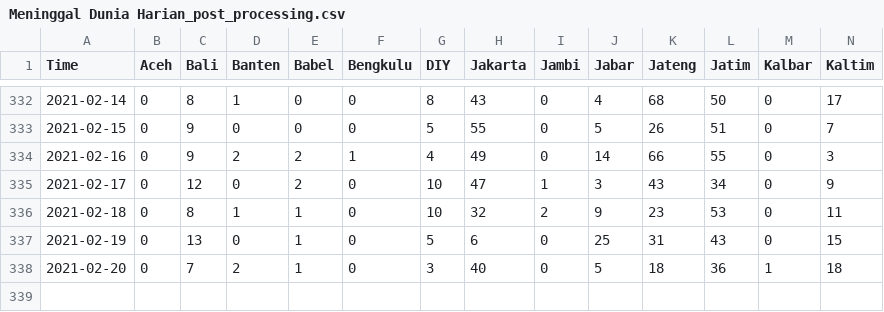
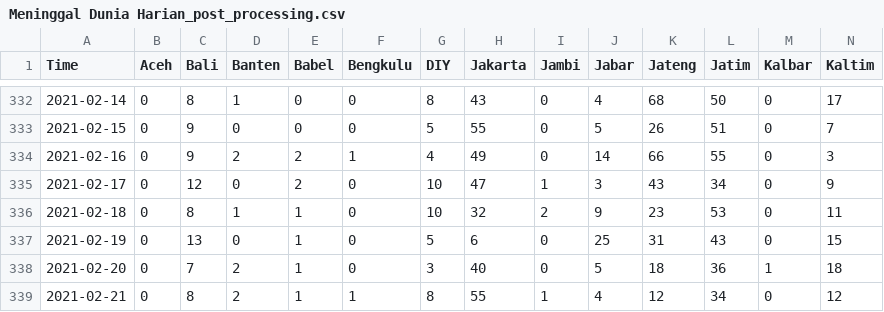
Before and after one commit to noczero/Indonesia-COVID-19-Analytics-n-Explorations, a CSV file: data/Meninggal Dunia Harian_post_processing.csv, drawn as a sheet; only a part is shown, gaps mark what is left out; rows hold the shown columns only; the diff names each change by its address in the sheet, - before the commit and + after, or states it on an @@ line.

```diff
--- a/data/Meninggal Dunia Harian_post_processing.csv
+++ b/data/Meninggal Dunia Harian_post_processing.csv
+row 339: 2021-02-21 | 0 | 8 | 2 | 1 | 1 | 8 | 55 | 1 | 4 | 12 | 34 | 0 | 12
```
Also changed, not shown: 6 other files.
